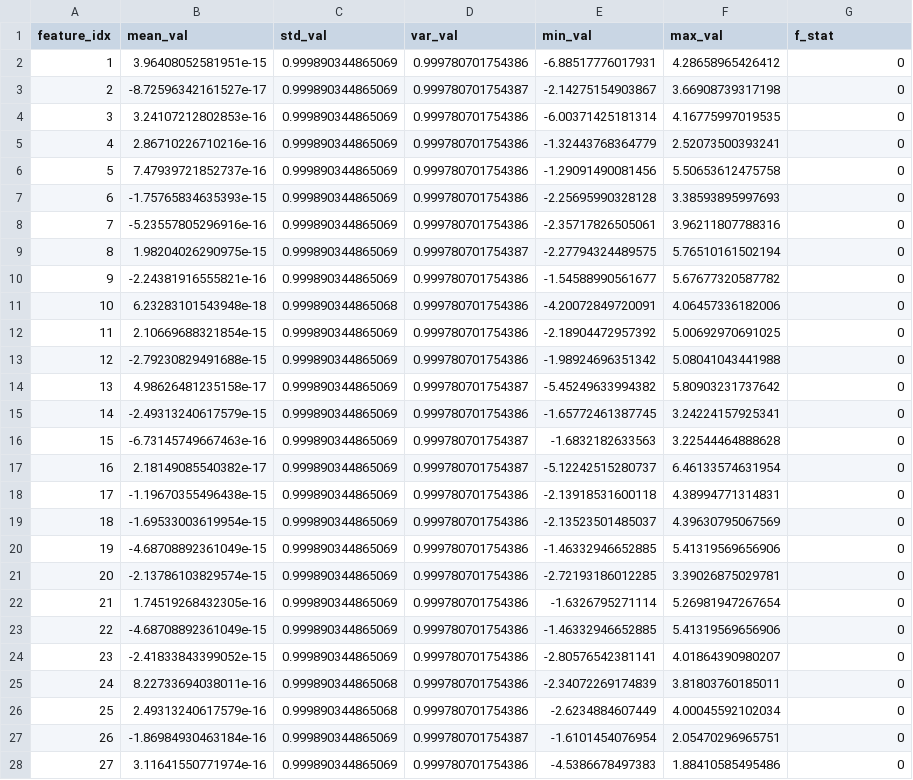
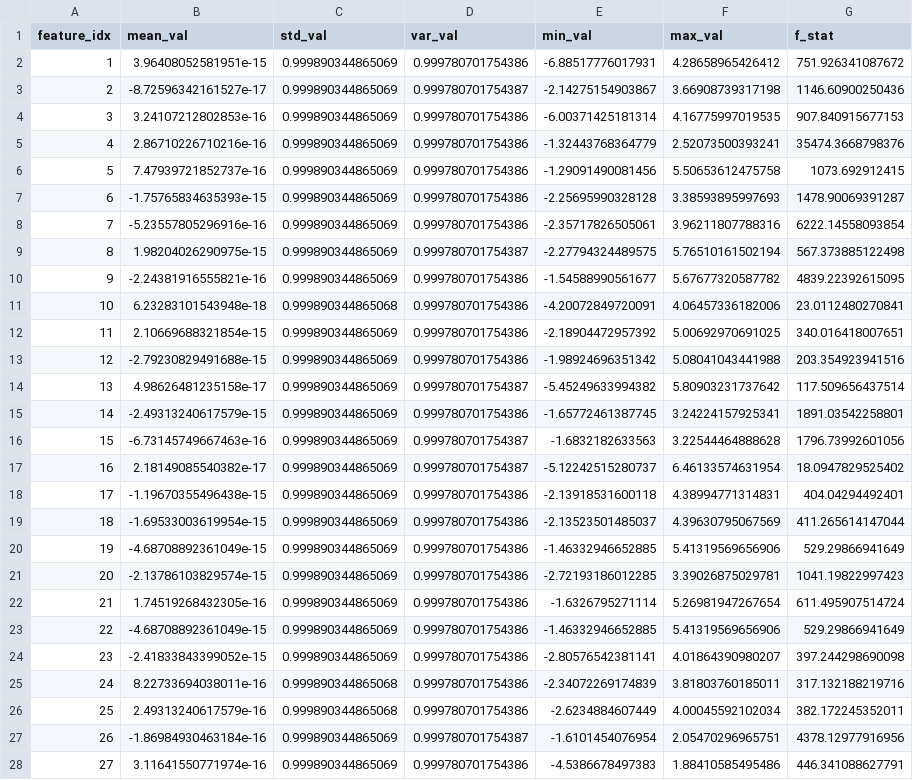
Before and after one commit to RashmikaFernando-dev/AI-MLCoursework_Group_123, a CSV file: results/latest/tables/feature_analysis_detailed.csv, drawn as a sheet; only a part is shown; the diff covers the shown part only.

Commit message:
Enhanced feature analysis with F-statistics integration
- Fixed syntax error in PCA function call (line 142)
- Integrated F-statistics plots into main feature summary dashboard
- Replaced basic statistical plots with discriminative power analysis
- Added separate detailed F-statistics view
- Updated feature summary to 2x2 layout focusing on authentication metrics
- Generated enhanced feature analysis visualizations

```diff
--- a/results/latest/tables/feature_analysis_detailed.csv
+++ b/results/latest/tables/feature_analysis_detailed.csv
@@ -1,28 +1,28 @@
 feature_idx,mean_val,std_val,var_val,min_val,max_val,f_stat
-1,3.96408052581951e-15,0.999890344865069,0.999780701754386,-6.88517776017931,4.28658965426412,0
-2,-8.72596342161527e-17,0.999890344865069,0.999780701754387,-2.14275154903867,3.66908739317198,0
-3,3.24107212802853e-16,0.999890344865069,0.999780701754386,-6.00371425181314,4.16775997019535,0
-4,2.86710226710216e-16,0.999890344865069,0.999780701754386,-1.32443768364779,2.52073500393241,0
-5,7.47939721852737e-16,0.999890344865069,0.999780701754386,-1.29091490081456,5.50653612475758,0
-6,-1.75765834635393e-15,0.999890344865069,0.999780701754386,-2.25695990328128,3.38593895997693,0
-7,-5.23557805296916e-16,0.999890344865069,0.999780701754386,-2.35717826505061,3.96211807788316,0
-8,1.98204026290975e-15,0.999890344865069,0.999780701754387,-2.27794324489575,5.76510161502194,0
-9,-2.24381916555821e-16,0.999890344865069,0.999780701754386,-1.54588990561677,5.67677320587782,0
-10,6.23283101543948e-18,0.999890344865068,0.999780701754386,-4.20072849720091,4.06457336182006,0
-11,2.10669688321854e-15,0.999890344865069,0.999780701754386,-2.18904472957392,5.00692970691025,0
-12,-2.79230829491688e-15,0.999890344865069,0.999780701754386,-1.98924696351342,5.08041043441988,0
-13,4.98626481235158e-17,0.999890344865069,0.999780701754387,-5.45249633994382,5.80903231737642,0
-14,-2.49313240617579e-15,0.999890344865069,0.999780701754386,-1.65772461387745,3.24224157925341,0
-15,-6.73145749667463e-16,0.999890344865069,0.999780701754387,-1.6832182633563,3.22544464888628,0
-16,2.18149085540382e-17,0.999890344865069,0.999780701754387,-5.12242515280737,6.46133574631954,0
-17,-1.19670355496438e-15,0.999890344865069,0.999780701754386,-2.13918531600118,4.38994771314831,0
-18,-1.69533003619954e-15,0.999890344865069,0.999780701754386,-2.13523501485037,4.39630795067569,0
-19,-4.68708892361049e-15,0.999890344865069,0.999780701754386,-1.46332946652885,5.41319569656906,0
-20,-2.13786103829574e-15,0.999890344865069,0.999780701754386,-2.72193186012285,3.39026875029781,0
-21,1.74519268432305e-16,0.999890344865069,0.999780701754386,-1.6326795271114,5.26981947267654,0
-22,-4.68708892361049e-15,0.999890344865069,0.999780701754386,-1.46332946652885,5.41319569656906,0
-23,-2.41833843399052e-15,0.999890344865069,0.999780701754386,-2.80576542381141,4.01864390980207,0
-24,8.22733694038011e-16,0.999890344865068,0.999780701754386,-2.34072269174839,3.81803760185011,0
-25,2.49313240617579e-16,0.999890344865068,0.999780701754386,-2.6234884607449,4.00045592102034,0
-26,-1.86984930463184e-16,0.999890344865069,0.999780701754387,-1.6101454076954,2.05470296965751,0
-27,3.11641550771974e-16,0.999890344865069,0.999780701754386,-4.5386678497383,1.88410585495486,0
+1,3.96408052581951e-15,0.999890344865069,0.999780701754386,-6.88517776017931,4.28658965426412,751.926341087672
+2,-8.72596342161527e-17,0.999890344865069,0.999780701754387,-2.14275154903867,3.66908739317198,1146.60900250436
+3,3.24107212802853e-16,0.999890344865069,0.999780701754386,-6.00371425181314,4.16775997019535,907.840915677153
+4,2.86710226710216e-16,0.999890344865069,0.999780701754386,-1.32443768364779,2.52073500393241,35474.3668798376
+5,7.47939721852737e-16,0.999890344865069,0.999780701754386,-1.29091490081456,5.50653612475758,1073.692912415
+6,-1.75765834635393e-15,0.999890344865069,0.999780701754386,-2.25695990328128,3.38593895997693,1478.90069391287
+7,-5.23557805296916e-16,0.999890344865069,0.999780701754386,-2.35717826505061,3.96211807788316,6222.14558093854
+8,1.98204026290975e-15,0.999890344865069,0.999780701754387,-2.27794324489575,5.76510161502194,567.373885122498
+9,-2.24381916555821e-16,0.999890344865069,0.999780701754386,-1.54588990561677,5.67677320587782,4839.22392615095
+10,6.23283101543948e-18,0.999890344865068,0.999780701754386,-4.20072849720091,4.06457336182006,23.0112480270841
+11,2.10669688321854e-15,0.999890344865069,0.999780701754386,-2.18904472957392,5.00692970691025,340.016418007651
+12,-2.79230829491688e-15,0.999890344865069,0.999780701754386,-1.98924696351342,5.08041043441988,203.354923941516
+13,4.98626481235158e-17,0.999890344865069,0.999780701754387,-5.45249633994382,5.80903231737642,117.509656437514
+14,-2.49313240617579e-15,0.999890344865069,0.999780701754386,-1.65772461387745,3.24224157925341,1891.03542258801
+15,-6.73145749667463e-16,0.999890344865069,0.999780701754387,-1.6832182633563,3.22544464888628,1796.73992601056
+16,2.18149085540382e-17,0.999890344865069,0.999780701754387,-5.12242515280737,6.46133574631954,18.0947829525402
+17,-1.19670355496438e-15,0.999890344865069,0.999780701754386,-2.13918531600118,4.38994771314831,404.04294492401
+18,-1.69533003619954e-15,0.999890344865069,0.999780701754386,-2.13523501485037,4.39630795067569,411.265614147044
+19,-4.68708892361049e-15,0.999890344865069,0.999780701754386,-1.46332946652885,5.41319569656906,529.29866941649
+20,-2.13786103829574e-15,0.999890344865069,0.999780701754386,-2.72193186012285,3.39026875029781,1041.19822997423
+21,1.74519268432305e-16,0.999890344865069,0.999780701754386,-1.6326795271114,5.26981947267654,611.495907514724
+22,-4.68708892361049e-15,0.999890344865069,0.999780701754386,-1.46332946652885,5.41319569656906,529.29866941649
+23,-2.41833843399052e-15,0.999890344865069,0.999780701754386,-2.80576542381141,4.01864390980207,397.244298690098
+24,8.22733694038011e-16,0.999890344865068,0.999780701754386,-2.34072269174839,3.81803760185011,317.132188219716
+25,2.49313240617579e-16,0.999890344865068,0.999780701754386,-2.6234884607449,4.00045592102034,382.172245352011
+26,-1.86984930463184e-16,0.999890344865069,0.999780701754387,-1.6101454076954,2.05470296965751,4378.12977916956
+27,3.11641550771974e-16,0.999890344865069,0.999780701754386,-4.5386678497383,1.88410585495486,446.341088627791
```
Also changed, not shown: 6 edited cells elsewhere in this file, 3 other files.
